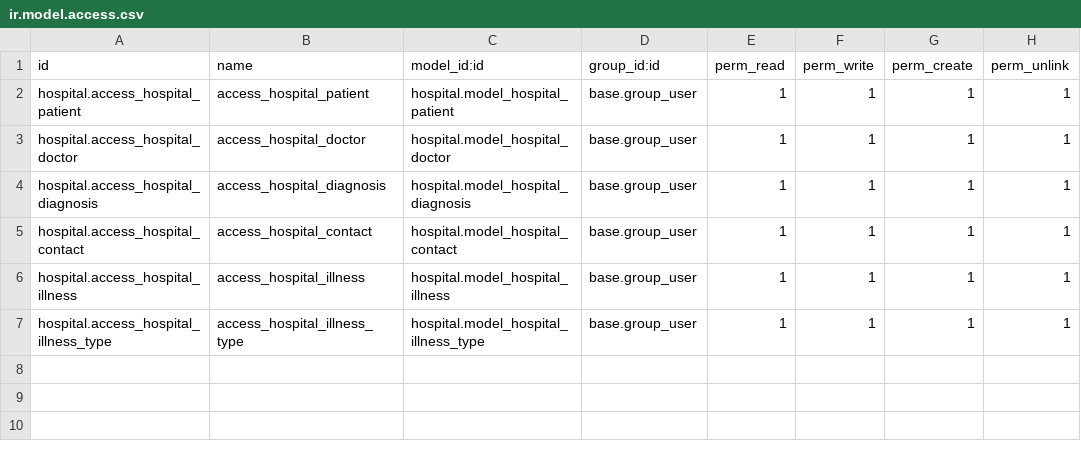
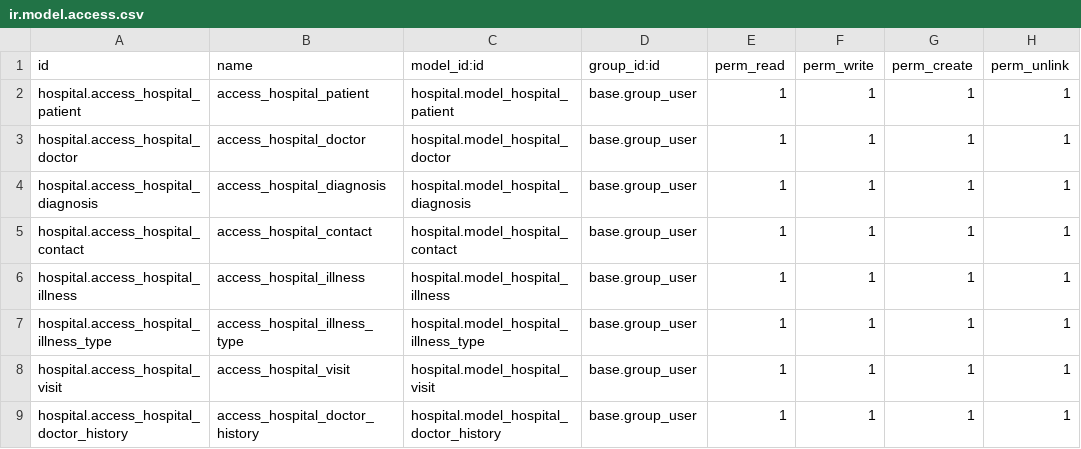
Before and after one commit to 121mlvin/odootasks, a CSV file: custom/dev/hospital/security/ir.model.access.csv, drawn as a sheet.

Commit message:
Stage 2 task: Added DoctorHistory and HospitalVisits models and views for them, personal doctor field has been added to patient model, overwrote create and write methods

```diff
--- a/custom/dev/hospital/security/ir.model.access.csv
+++ b/custom/dev/hospital/security/ir.model.access.csv
@@ -7 +7,3 @@ hospital.access_hospital_illness,access_hospital_illness,hospital.model_hospital
 hospital.access_hospital_illness_type,access_hospital_illness_type,hospital.model_hospital_illness_type,base.group_user,1,1,1,1
+hospital.access_hospital_visit,access_hospital_visit,hospital.model_hospital_visit,base.group_user,1,1,1,1
+hospital.access_hospital_doctor_history,access_hospital_doctor_history,hospital.model_hospital_doctor_history,base.group_user,1,1,1,1
```
Also changed, not shown: 10 other files.
